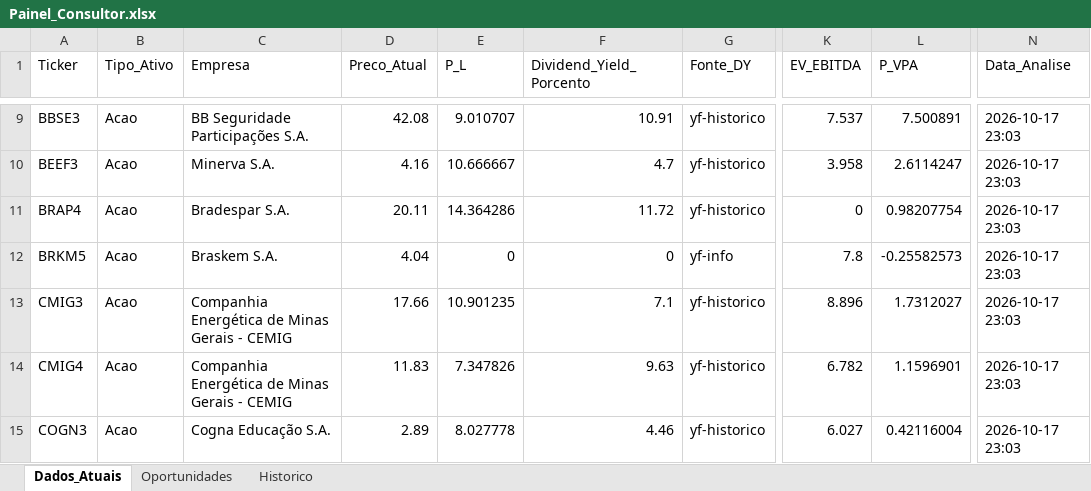
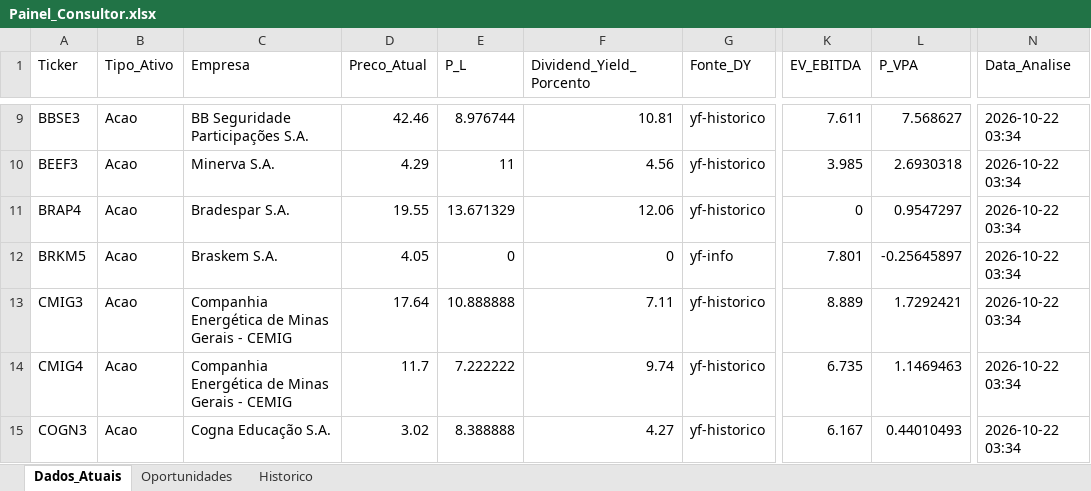
Before and after one commit to Joaogcosta270/consultor-fundamentalista-b3, an Excel workbook: Painel_Consultor.xlsx, sheet Dados_Atuais, drawn as a sheet; only a part is shown, gaps mark what is left out; values as stored, in another font and other column widths than the file's, no borders; the diff covers the shown part only; the diff names each change by its address in the sheet, - before the commit and + after, or states it on an @@ line.

```diff
--- a/Painel_Consultor.xlsx (sheet Dados_Atuais)
+++ b/Painel_Consultor.xlsx (sheet Dados_Atuais)
-D9 (Preco_Atual): 42.08
+D9 (Preco_Atual): 42.46
-E9 (P_L): 9.010707
+E9 (P_L): 8.976744
-F9 (Dividend_Yield_Porcento): 10.91
+F9 (Dividend_Yield_Porcento): 10.81
-K9 (EV_EBITDA): 7.537
+K9 (EV_EBITDA): 7.611
-L9 (P_VPA): 7.500891
+L9 (P_VPA): 7.568627
-N9:N15 (Data_Analise): 2026-10-17 23:03
+N9:N15 (Data_Analise): 2026-10-22 03:34
-D10 (Preco_Atual): 4.16
+D10 (Preco_Atual): 4.29
-E10 (P_L): 10.666667
+E10 (P_L): 11
-F10 (Dividend_Yield_Porcento): 4.7
+F10 (Dividend_Yield_Porcento): 4.56
-K10 (EV_EBITDA): 3.958
+K10 (EV_EBITDA): 3.985
-L10 (P_VPA): 2.6114247
+L10 (P_VPA): 2.6930318
-D11 (Preco_Atual): 20.11
+D11 (Preco_Atual): 19.55
-E11 (P_L): 14.364286
+E11 (P_L): 13.671329
-F11 (Dividend_Yield_Porcento): 11.72
+F11 (Dividend_Yield_Porcento): 12.06
-L11 (P_VPA): 0.98207754
+L11 (P_VPA): 0.9547297
-D12 (Preco_Atual): 4.04
+D12 (Preco_Atual): 4.05
-K12 (EV_EBITDA): 7.8
+K12 (EV_EBITDA): 7.801
-L12 (P_VPA): -0.25582573
+L12 (P_VPA): -0.25645897
-D13 (Preco_Atual): 17.66
+D13 (Preco_Atual): 17.64
-E13 (P_L): 10.901235
+E13 (P_L): 10.888888
-F13 (Dividend_Yield_Porcento): 7.1
+F13 (Dividend_Yield_Porcento): 7.11
-K13 (EV_EBITDA): 8.896
+K13 (EV_EBITDA): 8.889
-L13 (P_VPA): 1.7312027
+L13 (P_VPA): 1.7292421
-D14 (Preco_Atual): 11.83
+D14 (Preco_Atual): 11.7
-E14 (P_L): 7.347826
+E14 (P_L): 7.222222
-F14 (Dividend_Yield_Porcento): 9.63
+F14 (Dividend_Yield_Porcento): 9.74
-K14 (EV_EBITDA): 6.782
+K14 (EV_EBITDA): 6.735
-L14 (P_VPA): 1.1596901
+L14 (P_VPA): 1.1469463
-D15 (Preco_Atual): 2.89
+D15 (Preco_Atual): 3.02
-E15 (P_L): 8.027778
+E15 (P_L): 8.388888
-F15 (Dividend_Yield_Porcento): 4.46
+F15 (Dividend_Yield_Porcento): 4.27
-K15 (EV_EBITDA): 6.027
+K15 (EV_EBITDA): 6.167
-L15 (P_VPA): 0.42116004
+L15 (P_VPA): 0.44010493
```
Also changed, not shown: 576 edited cells elsewhere in this sheet, sheet Historico, sheet Oportunidades, 5 other files.
